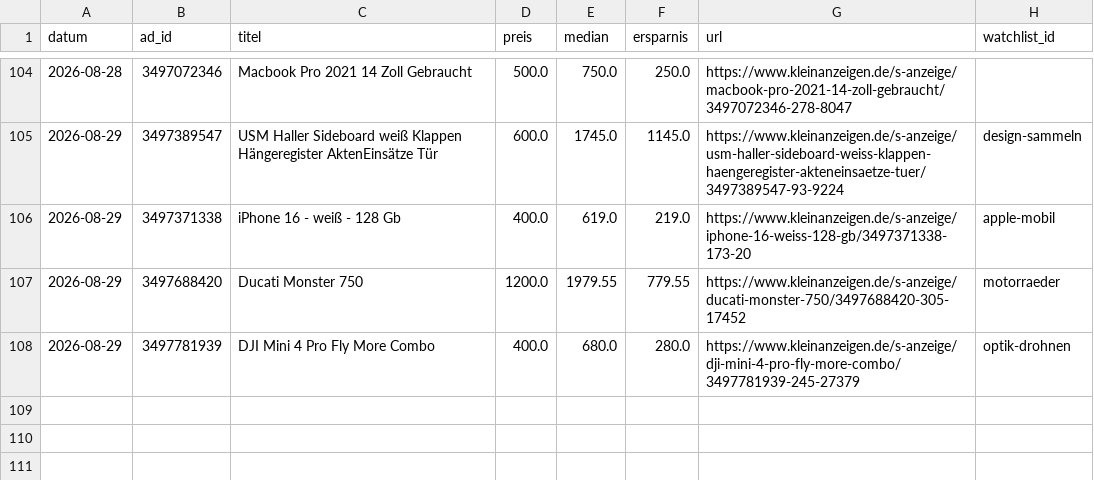
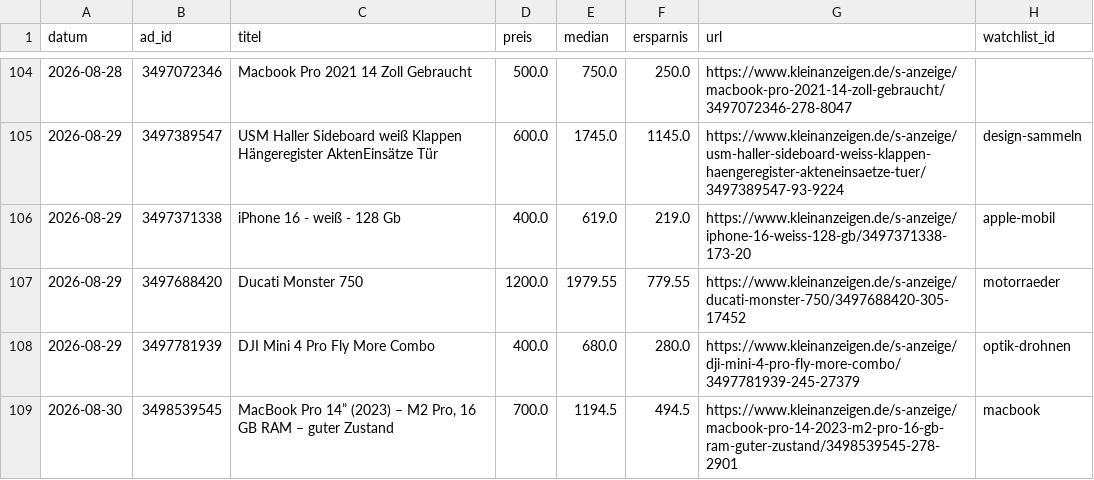
Before and after one commit to SimonHuembs-ship-it/kleinanzeigen-schnaeppchen-scanner, a CSV file: deal_log.csv, drawn as a sheet; only a part is shown, gaps mark what is left out; the diff names each change by its address in the sheet, - before the commit and + after, or states it on an @@ line.

```diff
--- a/deal_log.csv
+++ b/deal_log.csv
+row 109: 2026-08-30 | 3498539545 | MacBook Pro 14” (2023) – M2 Pro, 16 GB RAM – guter Zustand | 700.0 | 1194.5 | 494.5 | https://www.kleinanzeigen.de/s-anzeige/macbook-pro-14-2023-m2-pro-16-gb-ram-guter-zustand/3498539545-278-2901 | macbook
```
Also changed, not shown: 3 other files.
